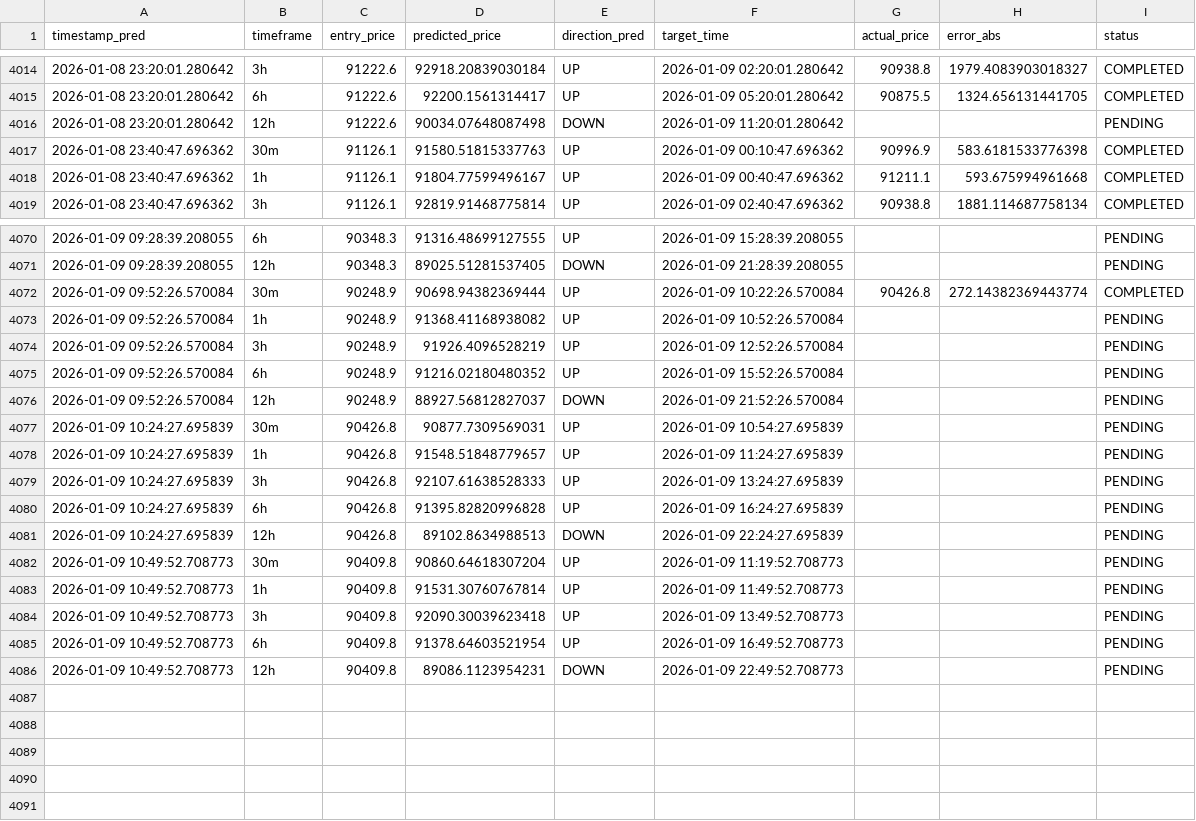
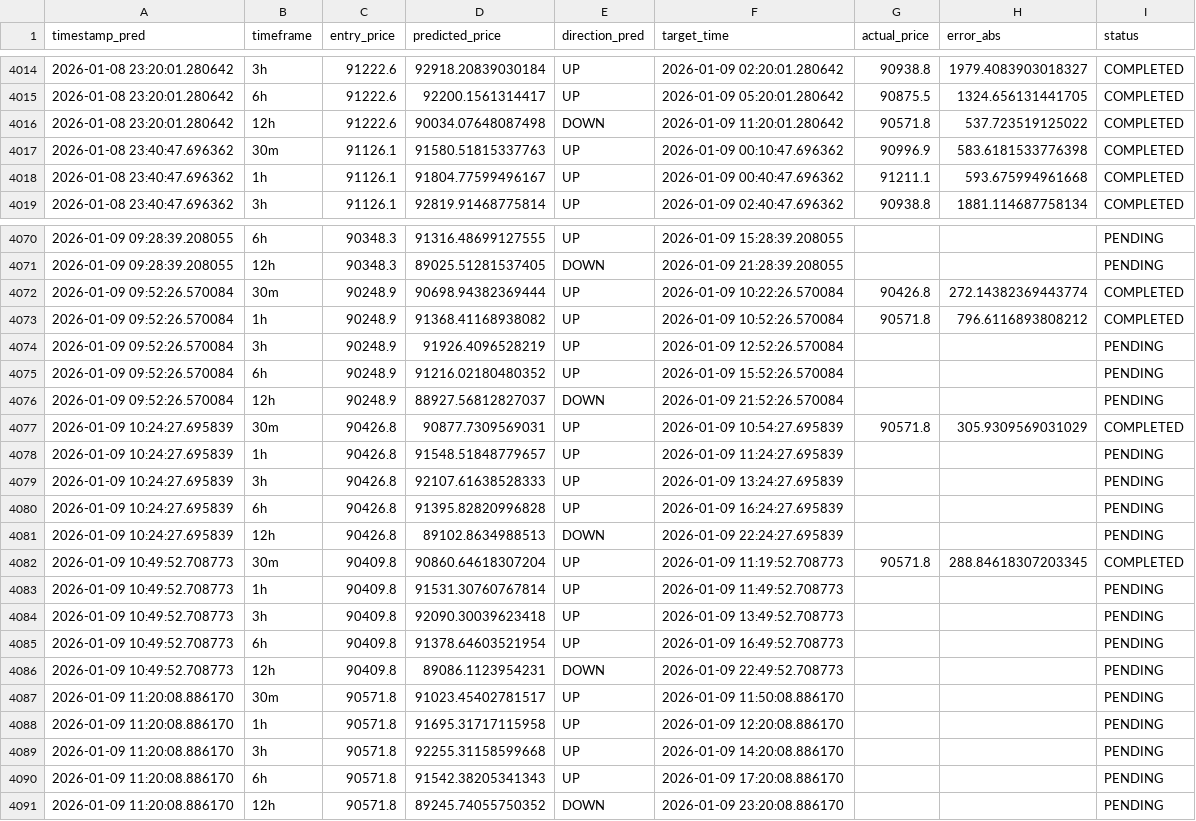
Before and after one commit to marchelo23/btc-live-test-private, a CSV file: bitacora_new_models.csv, drawn as a sheet; only a part is shown, gaps mark what is left out.

```diff
--- a/bitacora_new_models.csv
+++ b/bitacora_new_models.csv
@@ -4015,3 +4015,3 @@ timestamp_pred,timeframe,entry_price,predicted_price,direction_pred,target_time,
 2026-01-08 23:20:01.280642,6h,91222.6,92200.1561314417,UP,2026-01-09 05:20:01.280642,90875.5,1324.656131441705,COMPLETED
-2026-01-08 23:20:01.280642,12h,91222.6,90034.07648087498,DOWN,2026-01-09 11:20:01.280642,,,PENDING
+2026-01-08 23:20:01.280642,12h,91222.6,90034.07648087498,DOWN,2026-01-09 11:20:01.280642,90571.8,537.723519125022,COMPLETED
 2026-01-08 23:40:47.696362,30m,91126.1,91580.51815337763,UP,2026-01-09 00:10:47.696362,90996.9,583.6181533776398,COMPLETED
@@ -4072,3 +4072,3 @@ timestamp_pred,timeframe,entry_price,predicted_price,direction_pred,target_time,
 2026-01-09 09:52:26.570084,30m,90248.9,90698.94382369444,UP,2026-01-09 10:22:26.570084,90426.8,272.14382369443774,COMPLETED
-2026-01-09 09:52:26.570084,1h,90248.9,91368.41168938082,UP,2026-01-09 10:52:26.570084,,,PENDING
+2026-01-09 09:52:26.570084,1h,90248.9,91368.41168938082,UP,2026-01-09 10:52:26.570084,90571.8,796.6116893808212,COMPLETED
 2026-01-09 09:52:26.570084,3h,90248.9,91926.4096528219,UP,2026-01-09 12:52:26.570084,,,PENDING
@@ -4076,3 +4076,3 @@ timestamp_pred,timeframe,entry_price,predicted_price,direction_pred,target_time,
 2026-01-09 09:52:26.570084,12h,90248.9,88927.56812827037,DOWN,2026-01-09 21:52:26.570084,,,PENDING
-2026-01-09 10:24:27.695839,30m,90426.8,90877.7309569031,UP,2026-01-09 10:54:27.695839,,,PENDING
+2026-01-09 10:24:27.695839,30m,90426.8,90877.7309569031,UP,2026-01-09 10:54:27.695839,90571.8,305.9309569031029,COMPLETED
 2026-01-09 10:24:27.695839,1h,90426.8,91548.51848779657,UP,2026-01-09 11:24:27.695839,,,PENDING
@@ -4081,3 +4081,3 @@ timestamp_pred,timeframe,entry_price,predicted_price,direction_pred,target_time,
 2026-01-09 10:24:27.695839,12h,90426.8,89102.8634988513,DOWN,2026-01-09 22:24:27.695839,,,PENDING
-2026-01-09 10:49:52.708773,30m,90409.8,90860.64618307204,UP,2026-01-09 11:19:52.708773,,,PENDING
+2026-01-09 10:49:52.708773,30m,90409.8,90860.64618307204,UP,2026-01-09 11:19:52.708773,90571.8,288.84618307203345,COMPLETED
 2026-01-09 10:49:52.708773,1h,90409.8,91531.30760767814,UP,2026-01-09 11:49:52.708773,,,PENDING
@@ -4086 +4086,6 @@ timestamp_pred,timeframe,entry_price,predicted_price,direction_pred,target_time,
 2026-01-09 10:49:52.708773,12h,90409.8,89086.1123954231,DOWN,2026-01-09 22:49:52.708773,,,PENDING
+2026-01-09 11:20:08.886170,30m,90571.8,91023.45402781517,UP,2026-01-09 11:50:08.886170,,,PENDING
+2026-01-09 11:20:08.886170,1h,90571.8,91695.31717115958,UP,2026-01-09 12:20:08.886170,,,PENDING
+2026-01-09 11:20:08.886170,3h,90571.8,92255.31158599668,UP,2026-01-09 14:20:08.886170,,,PENDING
+2026-01-09 11:20:08.886170,6h,90571.8,91542.38205341343,UP,2026-01-09 17:20:08.886170,,,PENDING
+2026-01-09 11:20:08.886170,12h,90571.8,89245.74055750352,DOWN,2026-01-09 23:20:08.886170,,,PENDING
```
